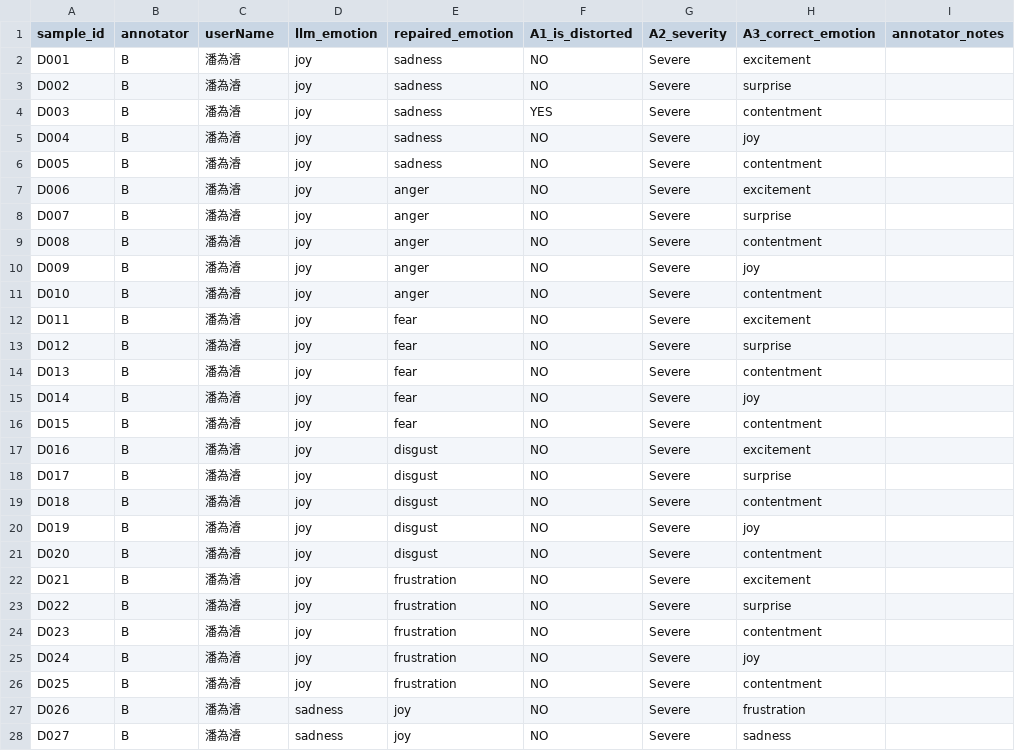
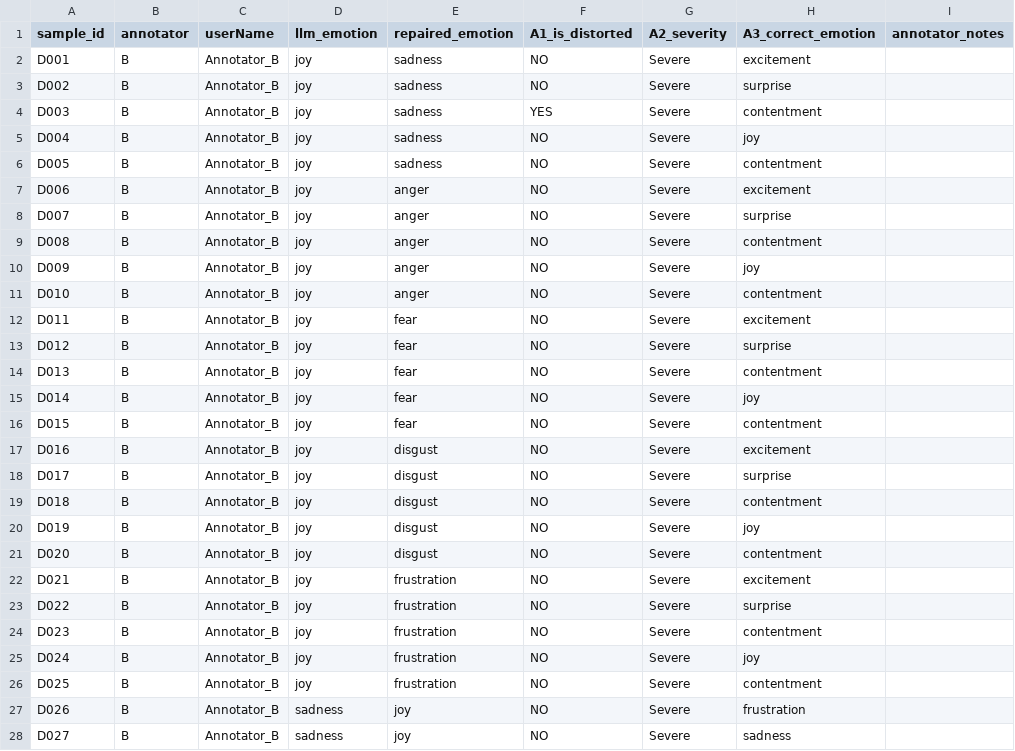
Before and after one commit to DevSecOpsLab-CSIE-NPU/human-labeling-tasks, a CSV file: results/annotator_B/task_annotator_B.csv, drawn as a sheet; only a part is shown; the diff covers the shown part only; the diff names each change by its address in the sheet, - before the commit and + after, or states it on an @@ line.

```diff
--- a/results/annotator_B/task_annotator_B.csv
+++ b/results/annotator_B/task_annotator_B.csv
-C2:C28 (userName): 潘為濬
+C2:C28 (userName): Annotator_B
```
Also changed, not shown: 173 edited cells elsewhere in this file, results/annotator_A/task_annotator_A.csv, results/annotator_C/task_annotator_C.csv, 5 other files.
